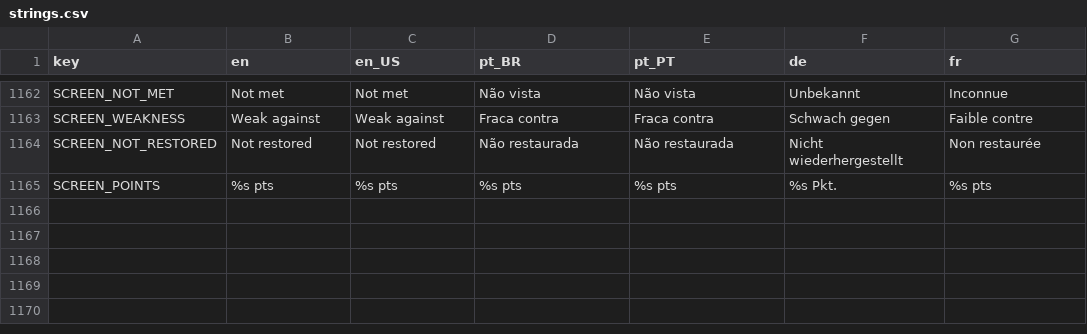
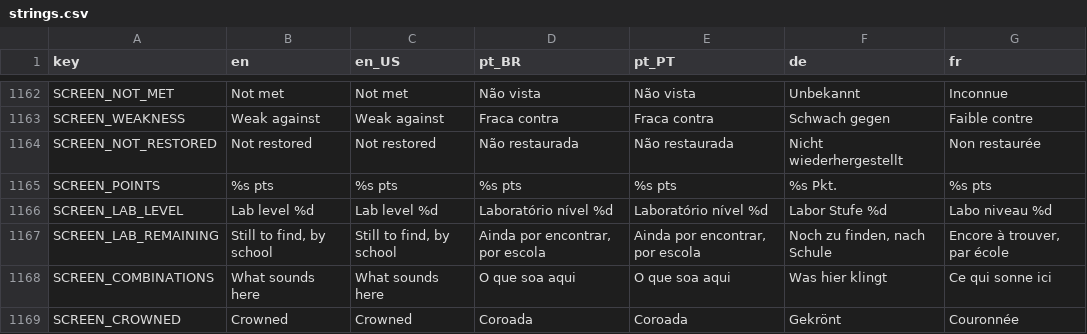
Before and after one commit to Fbba7/Ruleborn, a CSV file: client/i18n/strings.csv, drawn as a sheet; only a part is shown, gaps mark what is left out.

```diff
--- a/client/i18n/strings.csv
+++ b/client/i18n/strings.csv
@@ -1183 +1183,5 @@ SCREEN_NOT_RESTORED,Not restored,Not restored,Não restaurada,Não restaurada,Ni
 SCREEN_POINTS,%s pts,%s pts,%s pts,%s pts,%s Pkt.,%s pts
+SCREEN_LAB_LEVEL,Lab level %d,Lab level %d,Laboratório nível %d,Laboratório nível %d,Labor Stufe %d,Labo niveau %d
+SCREEN_LAB_REMAINING,"Still to find, by school","Still to find, by school","Ainda por encontrar, por escola","Ainda por encontrar, por escola","Noch zu finden, nach Schule","Encore à trouver, par école"
+SCREEN_COMBINATIONS,What sounds here,What sounds here,O que soa aqui,O que soa aqui,Was hier klingt,Ce qui sonne ici
+SCREEN_CROWNED,Crowned,Crowned,Coroada,Coroada,Gekrönt,Couronnée
```
Also changed, not shown: 8 other files.
